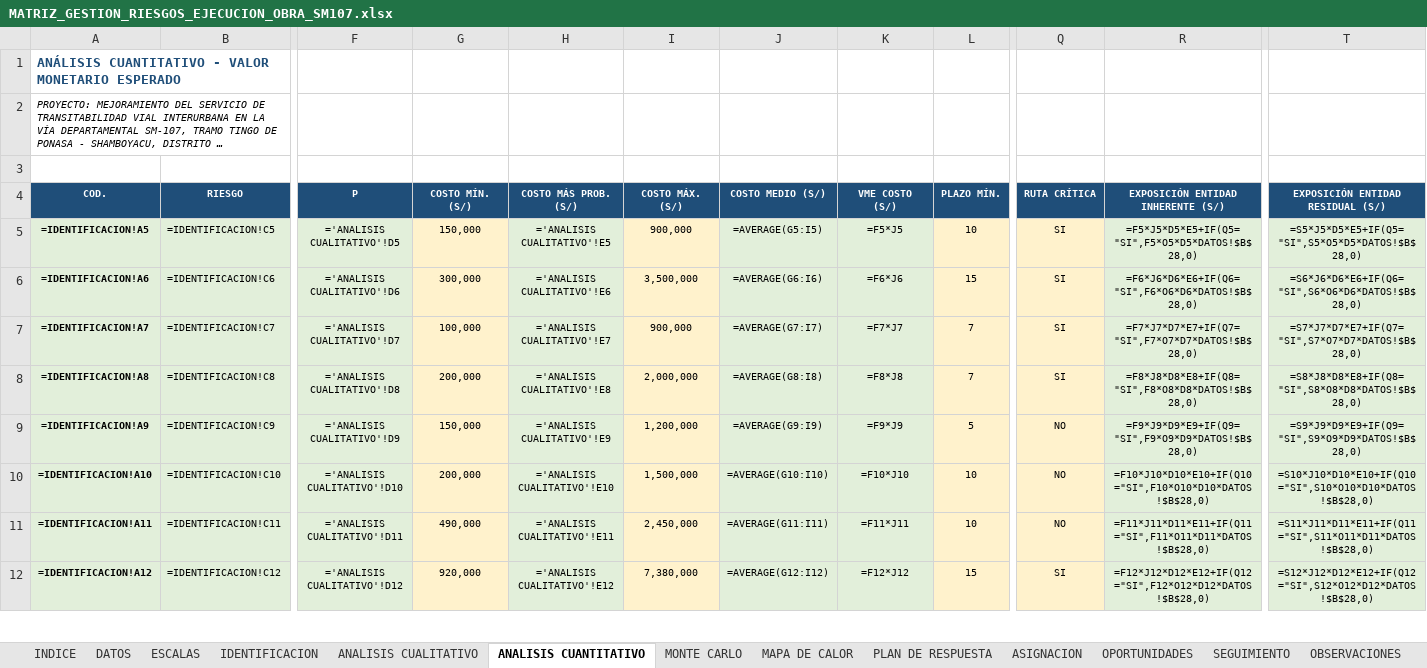
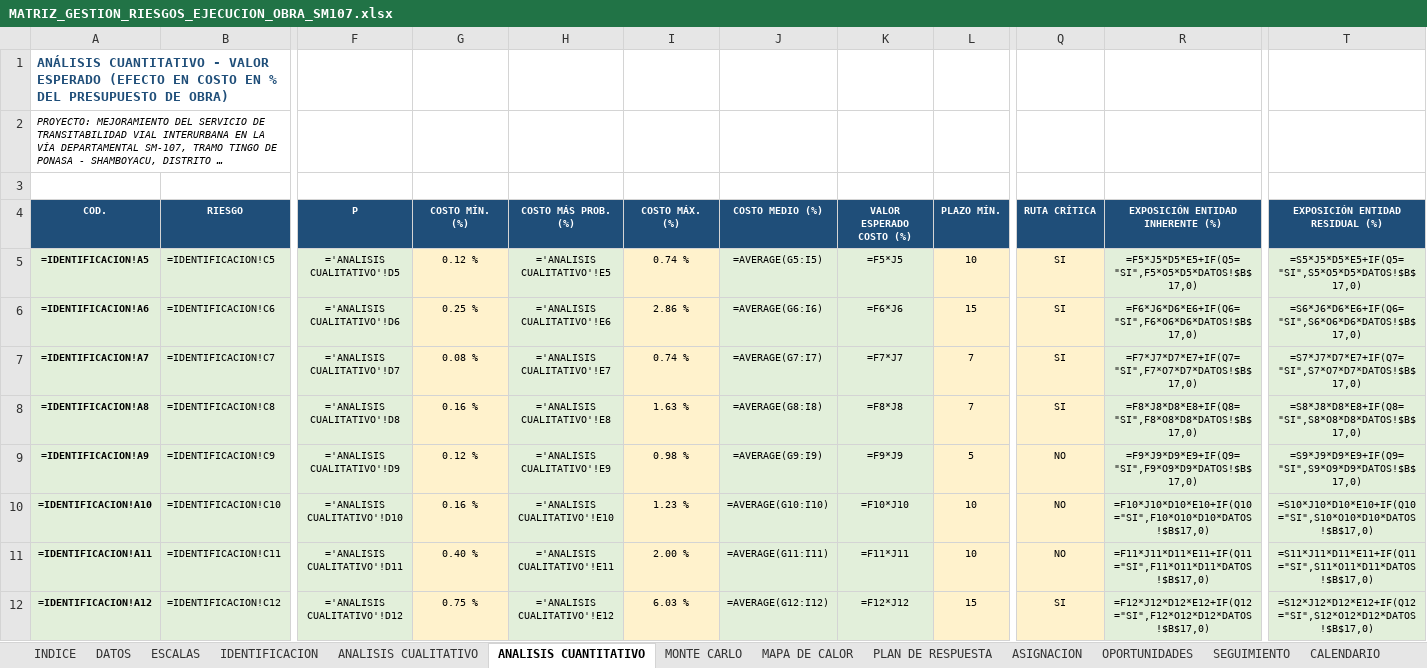
Before and after one commit to josedelcarmenpizarrosuarez10-debug/holaaa, an Excel workbook: entregables_vial_sm107/MATRIZ_GESTION_RIESGOS_EJECUCION_OBRA_SM107.xlsx, sheet ANALISIS CUANTITATIVO, drawn as a sheet; only a part is shown, gaps mark what is left out; long unchanged cells end in …; values as stored, in another font and other column widths than the file's, no borders; formulas without a stored value are shown as written; the diff covers the shown part only; the diff names each change by its address in the sheet, - before the commit and + after, or states it on an @@ line.

```diff
--- a/entregables_vial_sm107/MATRIZ_GESTION_RIESGOS_EJECUCION_OBRA_SM107.xlsx (sheet ANALISIS CUANTITATIVO)
+++ b/entregables_vial_sm107/MATRIZ_GESTION_RIESGOS_EJECUCION_OBRA_SM107.xlsx (sheet ANALISIS CUANTITATIVO)
-sheet tab: OBSERVACIONES
-A1 (COD.): …- VALOR MONETARIO ESPERADO
+A1 (COD.): …- VALOR ESPERADO (EFECTO EN COSTO EN % DEL PRESUPUESTO DE OBRA)
-G4: COSTO MÍN. (S/)
+G4: COSTO MÍN. (%)
-H4: COSTO MÁS PROB. (S/)
+H4: COSTO MÁS PROB. (%)
-I4: COSTO MÁX. (S/)
+I4: COSTO MÁX. (%)
-J4: COSTO MEDIO (S/)
+J4: COSTO MEDIO (%)
-K4: VME COSTO (S/)
+K4: VALOR ESPERADO COSTO (%)
-R4: EXPOSICIÓN ENTIDAD INHERENTE (S/)
+R4: EXPOSICIÓN ENTIDAD INHERENTE (%)
-T4: EXPOSICIÓN ENTIDAD RESIDUAL (S/)
+T4: EXPOSICIÓN ENTIDAD RESIDUAL (%)
-G5 (COSTO MÍN. (%)): 150,000
+G5 (COSTO MÍN. (%)): 0.12 %
-I5 (COSTO MÁX. (%)): 900,000
+I5 (COSTO MÁX. (%)): 0.74 %
-R5 (EXPOSICIÓN ENTIDAD INHERENTE (%)): =F5*J5*D5*E5+IF(Q5="SI",F5*O5*D5*DATOS!$B$28,0)
+R5 (EXPOSICIÓN ENTIDAD INHERENTE (%)): =F5*J5*D5*E5+IF(Q5="SI",F5*O5*D5*DATOS!$B$17,0)
-T5 (EXPOSICIÓN ENTIDAD RESIDUAL (%)): =S5*J5*D5*E5+IF(Q5="SI",S5*O5*D5*DATOS!$B$28,0)
+T5 (EXPOSICIÓN ENTIDAD RESIDUAL (%)): =S5*J5*D5*E5+IF(Q5="SI",S5*O5*D5*DATOS!$B$17,0)
-G6 (COSTO MÍN. (%)): 300,000
+G6 (COSTO MÍN. (%)): 0.25 %
-I6 (COSTO MÁX. (%)): 3,500,000
+I6 (COSTO MÁX. (%)): 2.86 %
-R6 (EXPOSICIÓN ENTIDAD INHERENTE (%)): =F6*J6*D6*E6+IF(Q6="SI",F6*O6*D6*DATOS!$B$28,0)
+R6 (EXPOSICIÓN ENTIDAD INHERENTE (%)): =F6*J6*D6*E6+IF(Q6="SI",F6*O6*D6*DATOS!$B$17,0)
-T6 (EXPOSICIÓN ENTIDAD RESIDUAL (%)): =S6*J6*D6*E6+IF(Q6="SI",S6*O6*D6*DATOS!$B$28,0)
+T6 (EXPOSICIÓN ENTIDAD RESIDUAL (%)): =S6*J6*D6*E6+IF(Q6="SI",S6*O6*D6*DATOS!$B$17,0)
-G7 (COSTO MÍN. (%)): 100,000
+G7 (COSTO MÍN. (%)): 0.08 %
-I7 (COSTO MÁX. (%)): 900,000
+I7 (COSTO MÁX. (%)): 0.74 %
-R7 (EXPOSICIÓN ENTIDAD INHERENTE (%)): =F7*J7*D7*E7+IF(Q7="SI",F7*O7*D7*DATOS!$B$28,0)
+R7 (EXPOSICIÓN ENTIDAD INHERENTE (%)): =F7*J7*D7*E7+IF(Q7="SI",F7*O7*D7*DATOS!$B$17,0)
-T7 (EXPOSICIÓN ENTIDAD RESIDUAL (%)): =S7*J7*D7*E7+IF(Q7="SI",S7*O7*D7*DATOS!$B$28,0)
+T7 (EXPOSICIÓN ENTIDAD RESIDUAL (%)): =S7*J7*D7*E7+IF(Q7="SI",S7*O7*D7*DATOS!$B$17,0)
-G8 (COSTO MÍN. (%)): 200,000
+G8 (COSTO MÍN. (%)): 0.16 %
-I8 (COSTO MÁX. (%)): 2,000,000
+I8 (COSTO MÁX. (%)): 1.63 %
-R8 (EXPOSICIÓN ENTIDAD INHERENTE (%)): =F8*J8*D8*E8+IF(Q8="SI",F8*O8*D8*DATOS!$B$28,0)
+R8 (EXPOSICIÓN ENTIDAD INHERENTE (%)): =F8*J8*D8*E8+IF(Q8="SI",F8*O8*D8*DATOS!$B$17,0)
-T8 (EXPOSICIÓN ENTIDAD RESIDUAL (%)): =S8*J8*D8*E8+IF(Q8="SI",S8*O8*D8*DATOS!$B$28,0)
+T8 (EXPOSICIÓN ENTIDAD RESIDUAL (%)): =S8*J8*D8*E8+IF(Q8="SI",S8*O8*D8*DATOS!$B$17,0)
-G9 (COSTO MÍN. (%)): 150,000
+G9 (COSTO MÍN. (%)): 0.12 %
-I9 (COSTO MÁX. (%)): 1,200,000
+I9 (COSTO MÁX. (%)): 0.98 %
-R9 (EXPOSICIÓN ENTIDAD INHERENTE (%)): =F9*J9*D9*E9+IF(Q9="SI",F9*O9*D9*DATOS!$B$28,0)
+R9 (EXPOSICIÓN ENTIDAD INHERENTE (%)): =F9*J9*D9*E9+IF(Q9="SI",F9*O9*D9*DATOS!$B$17,0)
-T9 (EXPOSICIÓN ENTIDAD RESIDUAL (%)): =S9*J9*D9*E9+IF(Q9="SI",S9*O9*D9*DATOS!$B$28,0)
+T9 (EXPOSICIÓN ENTIDAD RESIDUAL (%)): =S9*J9*D9*E9+IF(Q9="SI",S9*O9*D9*DATOS!$B$17,0)
-G10 (COSTO MÍN. (%)): 200,000
+G10 (COSTO MÍN. (%)): 0.16 %
-I10 (COSTO MÁX. (%)): 1,500,000
+I10 (COSTO MÁX. (%)): 1.23 %
-R10 (EXPOSICIÓN ENTIDAD INHERENTE (%)): =F10*J10*D10*E10+IF(Q10="SI",F10*O10*D10*DATOS!$B$28,0)
+R10 (EXPOSICIÓN ENTIDAD INHERENTE (%)): =F10*J10*D10*E10+IF(Q10="SI",F10*O10*D10*DATOS!$B$17,0)
-T10 (EXPOSICIÓN ENTIDAD RESIDUAL (%)): =S10*J10*D10*E10+IF(Q10="SI",S10*O10*D10*DATOS!$B$28,0)
+T10 (EXPOSICIÓN ENTIDAD RESIDUAL (%)): =S10*J10*D10*E10+IF(Q10="SI",S10*O10*D10*DATOS!$B$17,0)
-G11 (COSTO MÍN. (%)): 490,000
+G11 (COSTO MÍN. (%)): 0.40 %
-I11 (COSTO MÁX. (%)): 2,450,000
+I11 (COSTO MÁX. (%)): 2.00 %
-R11 (EXPOSICIÓN ENTIDAD INHERENTE (%)): =F11*J11*D11*E11+IF(Q11="SI",F11*O11*D11*DATOS!$B$28,0)
+R11 (EXPOSICIÓN ENTIDAD INHERENTE (%)): =F11*J11*D11*E11+IF(Q11="SI",F11*O11*D11*DATOS!$B$17,0)
-T11 (EXPOSICIÓN ENTIDAD RESIDUAL (%)): =S11*J11*D11*E11+IF(Q11="SI",S11*O11*D11*DATOS!$B$28,0)
+T11 (EXPOSICIÓN ENTIDAD RESIDUAL (%)): =S11*J11*D11*E11+IF(Q11="SI",S11*O11*D11*DATOS!$B$17,0)
-G12 (COSTO MÍN. (%)): 920,000
+G12 (COSTO MÍN. (%)): 0.75 %
-I12 (COSTO MÁX. (%)): 7,380,000
+I12 (COSTO MÁX. (%)): 6.03 %
-R12 (EXPOSICIÓN ENTIDAD INHERENTE (%)): =F12*J12*D12*E12+IF(Q12="SI",F12*O12*D12*DATOS!$B$28,0)
+R12 (EXPOSICIÓN ENTIDAD INHERENTE (%)): =F12*J12*D12*E12+IF(Q12="SI",F12*O12*D12*DATOS!$B$17,0)
-T12 (EXPOSICIÓN ENTIDAD RESIDUAL (%)): =S12*J12*D12*E12+IF(Q12="SI",S12*O12*D12*DATOS!$B$28,0)
+T12 (EXPOSICIÓN ENTIDAD RESIDUAL (%)): =S12*J12*D12*E12+IF(Q12="SI",S12*O12*D12*DATOS!$B$17,0)
```
Also changed, not shown: 1 added row, 1 removed row and 105 edited cells elsewhere in this sheet, sheet MONTE CARLO, sheet ANALISIS CUALITATIVO, sheet DATOS, sheet IDENTIFICACION, sheet ESCALAS, sheet OPORTUNIDADES, 3 more sheets, charts or pictures, 10 other files.
